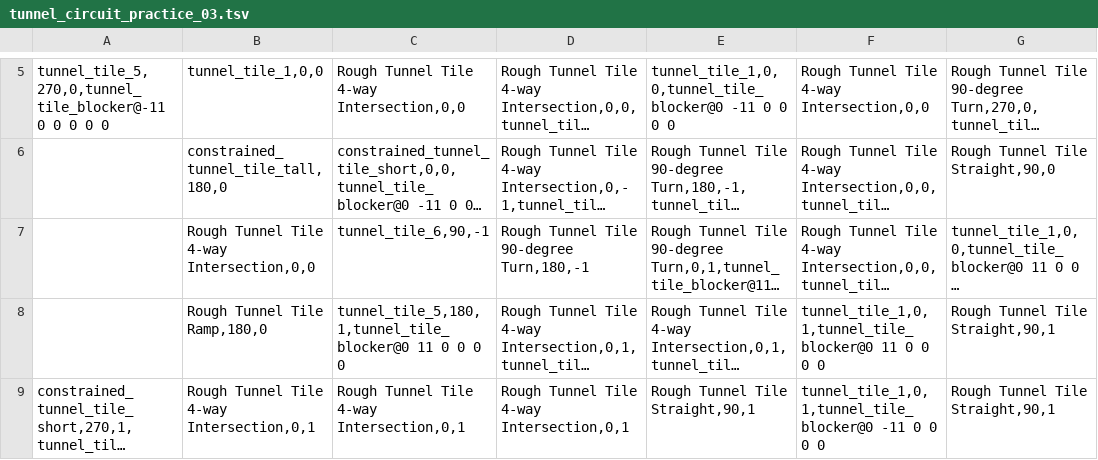
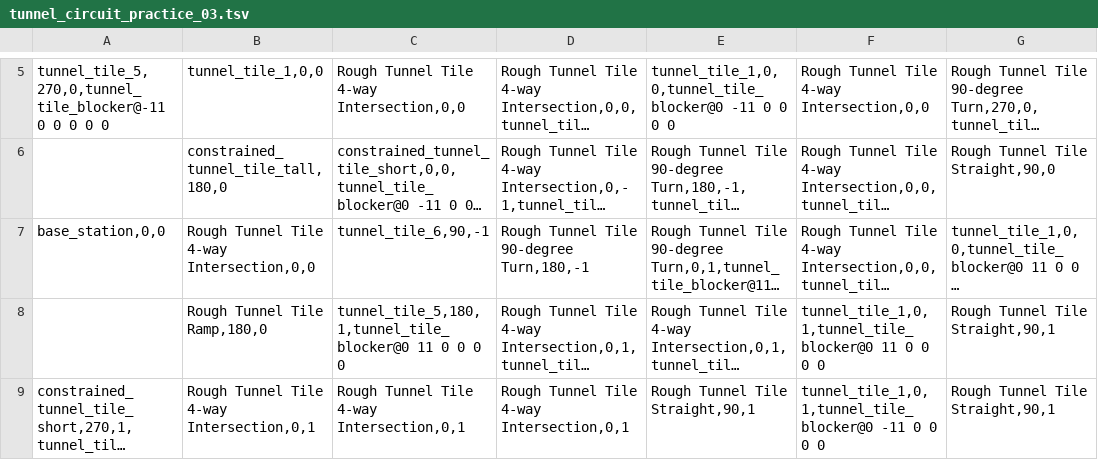
Before and after one commit to willcbaker-ext/subt, a TSV file: subt_ign/worlds/tunnel_circuit_practice_03.tsv, drawn as a sheet; only a part is shown, gaps mark what is left out; long unchanged cells end in …; the diff names each change by its address in the sheet, - before the commit and + after, or states it on an @@ line.

Commit message:
DOT for tunnel circuit practice 03
--HG--
branch : tunnel_circuit_dot1-3

```diff
--- a/subt_ign/worlds/tunnel_circuit_practice_03.tsv
+++ b/subt_ign/worlds/tunnel_circuit_practice_03.tsv
-A7: (empty)
+A7: base_station,0,0
```
Also changed, not shown: 2 other files.
